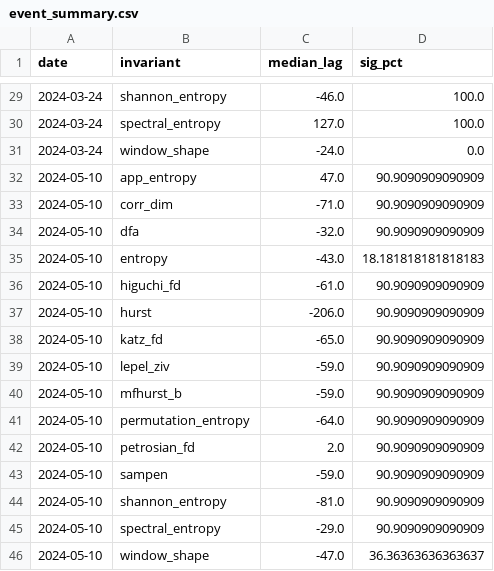
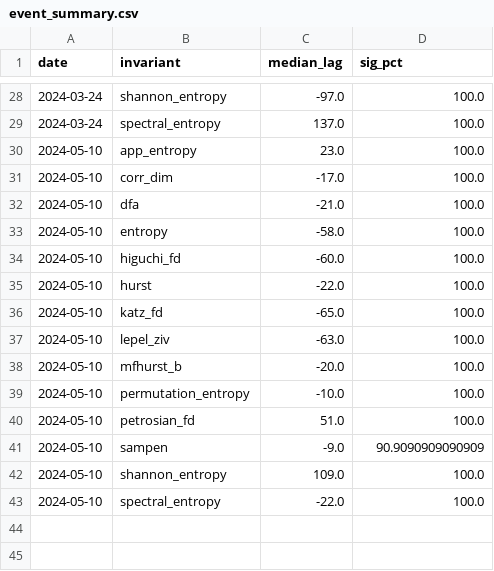
Before and after one commit to dosquisd/NMDB, a CSV file: outputs/event_summary.csv, drawn as a sheet; only a part is shown, gaps mark what is left out; the diff covers the shown part only.

```diff
--- a/outputs/event_summary.csv
+++ b/outputs/event_summary.csv
@@ -29,18 +28,16 @@ date,invariant,median_lag,sig_pct
-2024-03-24,shannon_entropy,-46.0,100.0
-2024-03-24,spectral_entropy,127.0,100.0
-2024-03-24,window_shape,-24.0,0.0
-2024-05-10,app_entropy,47.0,90.9090909090909
-2024-05-10,corr_dim,-71.0,90.9090909090909
-2024-05-10,dfa,-32.0,90.9090909090909
-2024-05-10,entropy,-43.0,18.181818181818183
-2024-05-10,higuchi_fd,-61.0,90.9090909090909
-2024-05-10,hurst,-206.0,90.9090909090909
-2024-05-10,katz_fd,-65.0,90.9090909090909
-2024-05-10,lepel_ziv,-59.0,90.9090909090909
-2024-05-10,mfhurst_b,-59.0,90.9090909090909
-2024-05-10,permutation_entropy,-64.0,90.9090909090909
-2024-05-10,petrosian_fd,2.0,90.9090909090909
-2024-05-10,sampen,-59.0,90.9090909090909
-2024-05-10,shannon_entropy,-81.0,90.9090909090909
-2024-05-10,spectral_entropy,-29.0,90.9090909090909
-2024-05-10,window_shape,-47.0,36.36363636363637
+2024-03-24,shannon_entropy,-97.0,100.0
+2024-03-24,spectral_entropy,137.0,100.0
+2024-05-10,app_entropy,23.0,100.0
+2024-05-10,corr_dim,-17.0,100.0
+2024-05-10,dfa,-21.0,100.0
+2024-05-10,entropy,-58.0,100.0
+2024-05-10,higuchi_fd,-60.0,100.0
+2024-05-10,hurst,-22.0,100.0
+2024-05-10,katz_fd,-65.0,100.0
+2024-05-10,lepel_ziv,-63.0,100.0
+2024-05-10,mfhurst_b,-20.0,100.0
+2024-05-10,permutation_entropy,-10.0,100.0
+2024-05-10,petrosian_fd,51.0,100.0
+2024-05-10,sampen,-9.0,90.9090909090909
+2024-05-10,shannon_entropy,109.0,100.0
+2024-05-10,spectral_entropy,-22.0,100.0
```
Also changed, not shown: 1 removed row and 28 edited cells elsewhere in this file, outputs/global_rank.csv, outputs/station_results_2023-04-23.csv, 9 other files.
